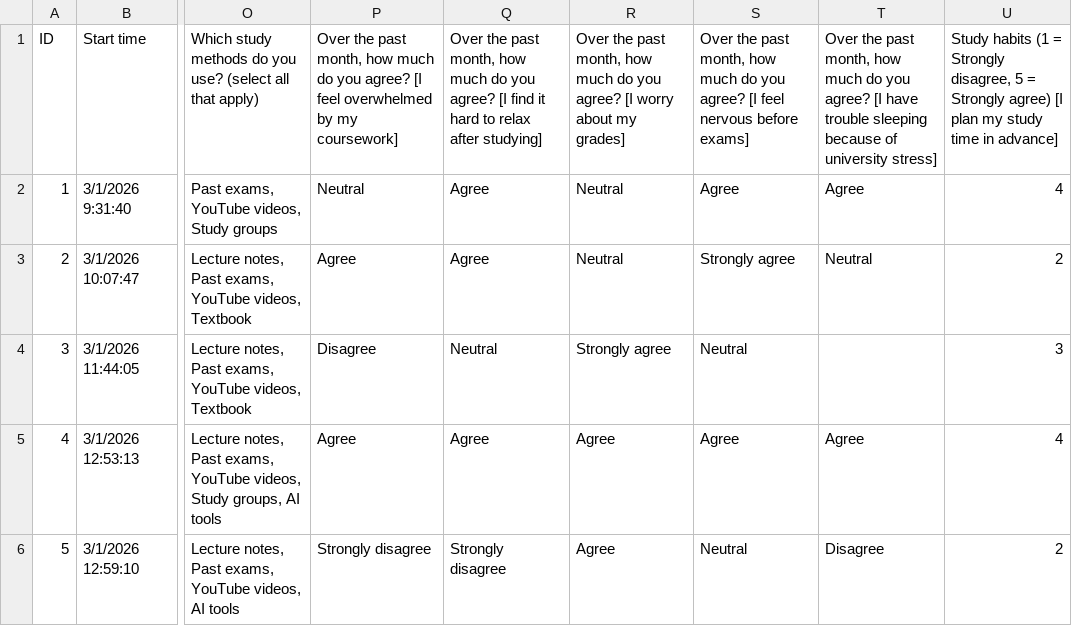
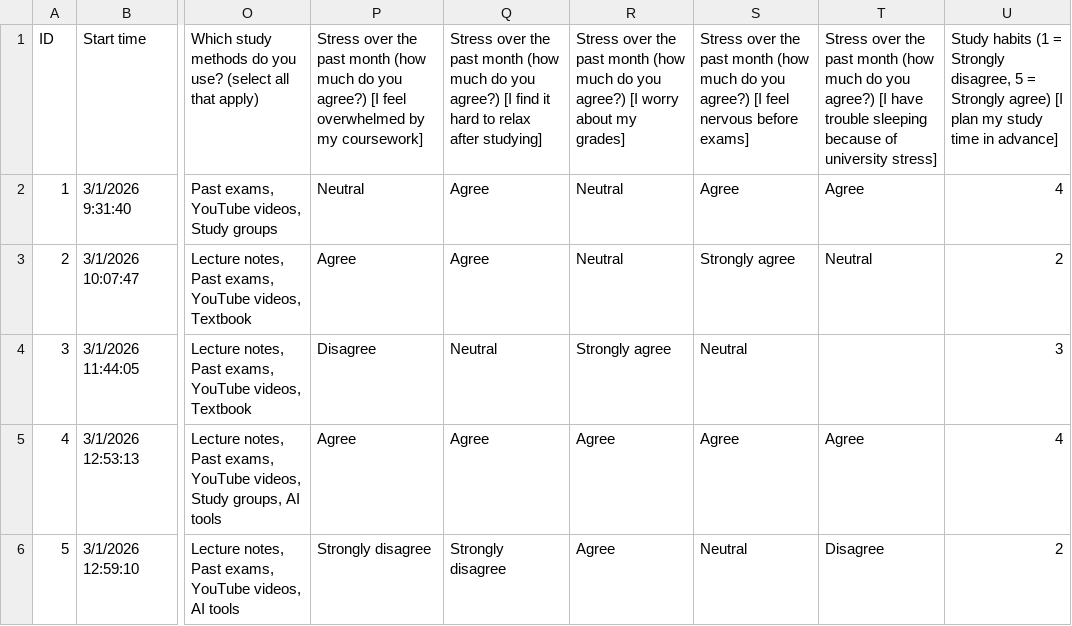
Before and after one commit to veevedzee/survey-insight, a CSV file: sample_data/student_wellbeing_survey.csv, drawn as a sheet; only a part is shown, gaps mark what is left out; the diff names each change by its address in the sheet, - before the commit and + after, or states it on an @@ line.

```diff
--- a/sample_data/student_wellbeing_survey.csv
+++ b/sample_data/student_wellbeing_survey.csv
-P1: Over the past month, how much do you agree? [I feel…
+P1: Stress over the past month (how much do you agree?) [I feel…
-Q1: Over the past month, how much do you agree? [I find…
+Q1: Stress over the past month (how much do you agree?) [I find…
-R1: Over the past month, how much do you agree? [I worry…
+R1: Stress over the past month (how much do you agree?) [I worry…
-S1: Over the past month, how much do you agree? [I feel…
+S1: Stress over the past month (how much do you agree?) [I feel…
-T1: Over the past month, how much do you agree? [I have…
+T1: Stress over the past month (how much do you agree?) [I have…
```
Also changed, not shown: 18 other files.
